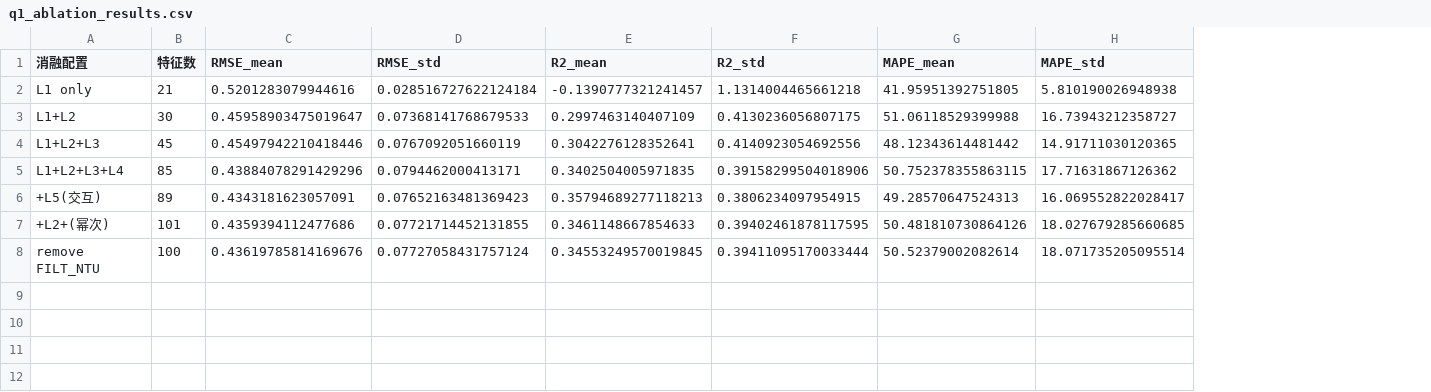
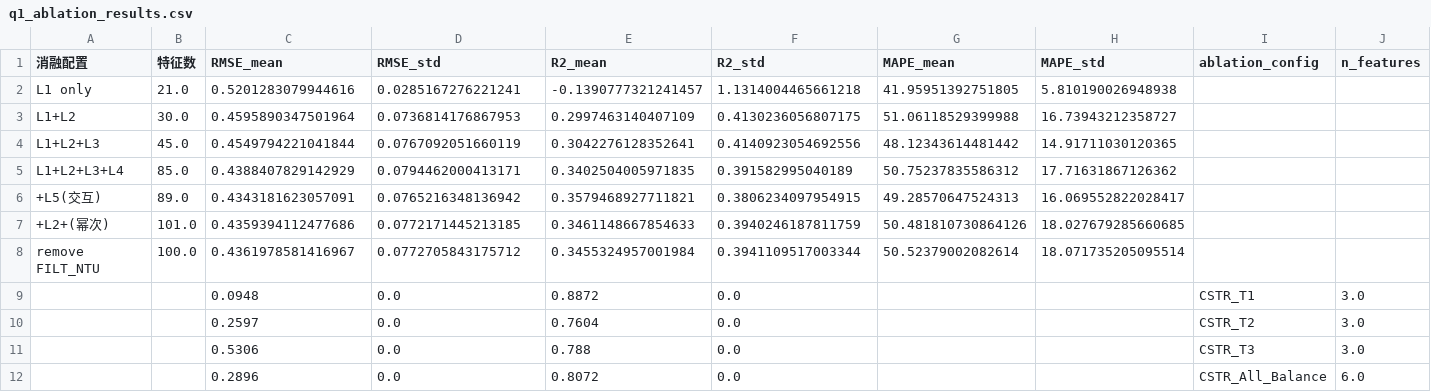
Before and after one commit to Doublewestie/2026-CUMCM-Prep-R1, a CSV file: results/tables/q1_ablation_results.csv, drawn as a sheet; removed rows and columns are numbered as before the commit, all else as after; the diff names each change by its address in the sheet, - before the commit and + after, or states it on an @@ line.

```diff
--- a/results/tables/q1_ablation_results.csv
+++ b/results/tables/q1_ablation_results.csv
+column I (ablation_config), empty
+column J (n_features), empty
-B2 (特征数): 21
+B2 (特征数): 21.0
-D2 (RMSE_std): 0.028516727622124184
+D2 (RMSE_std): 0.0285167276221241
-B3 (特征数): 30
+B3 (特征数): 30.0
-C3 (RMSE_mean): 0.45958903475019647
+C3 (RMSE_mean): 0.4595890347501964
-D3 (RMSE_std): 0.07368141768679533
+D3 (RMSE_std): 0.0736814176867953
-B4 (特征数): 45
+B4 (特征数): 45.0
-C4 (RMSE_mean): 0.45497942210418446
+C4 (RMSE_mean): 0.4549794221041844
-B5 (特征数): 85
+B5 (特征数): 85.0
-C5 (RMSE_mean): 0.43884078291429296
+C5 (RMSE_mean): 0.4388407829142929
-F5 (R2_std): 0.39158299504018906
+F5 (R2_std): 0.391582995040189
-G5 (MAPE_mean): 50.752378355863115
+G5 (MAPE_mean): 50.75237835586312
-B6 (特征数): 89
+B6 (特征数): 89.0
-D6 (RMSE_std): 0.07652163481369423
+D6 (RMSE_std): 0.0765216348136942
-E6 (R2_mean): 0.35794689277118213
+E6 (R2_mean): 0.3579468927711821
-B7 (特征数): 101
+B7 (特征数): 101.0
-D7 (RMSE_std): 0.07721714452131855
+D7 (RMSE_std): 0.0772171445213185
-F7 (R2_std): 0.39402461878117595
+F7 (R2_std): 0.3940246187811759
-row 8: remove FILT_NTU | 100 | 0.43619785814169676 | 0.07727058431757124 | 0.34553249570019845 | 0.39411095170033444 | 50.52379002082614 | 18.071735205095514
+row 8: remove FILT_NTU | 100.0 | 0.4361978581416967 | 0.0772705843175712 | 0.3455324957001984 | 0.3941109517003344 | 50.52379002082614 | 18.071735205095514
+row 9:  |  | 0.0948 | 0.0 | 0.8872 | 0.0 |  |  | CSTR_T1 | 3.0
+row 10:  |  | 0.2597 | 0.0 | 0.7604 | 0.0 |  |  | CSTR_T2 | 3.0
+row 11:  |  | 0.5306 | 0.0 | 0.788 | 0.0 |  |  | CSTR_T3 | 3.0
+row 12:  |  | 0.2896 | 0.0 | 0.8072 | 0.0 |  |  | CSTR_All_Balance | 6.0
```
Also changed, not shown: results/tables/q1_model_comparison.csv, 9 other files.
